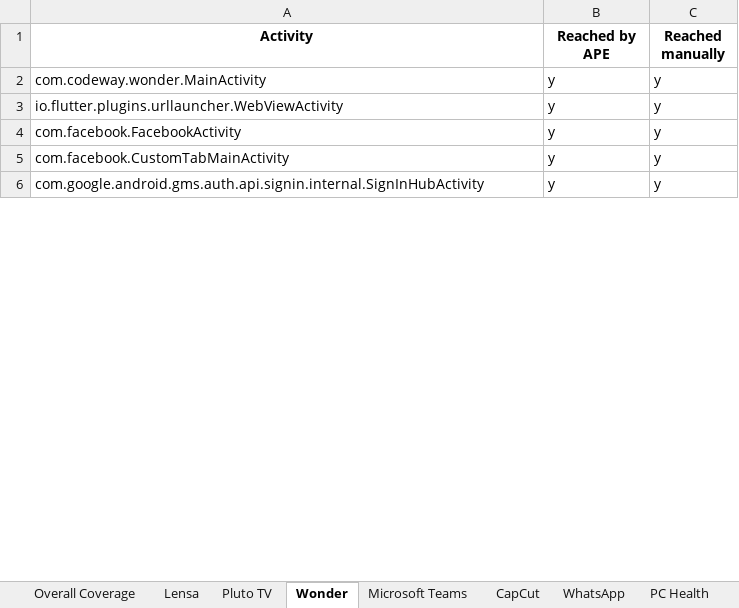
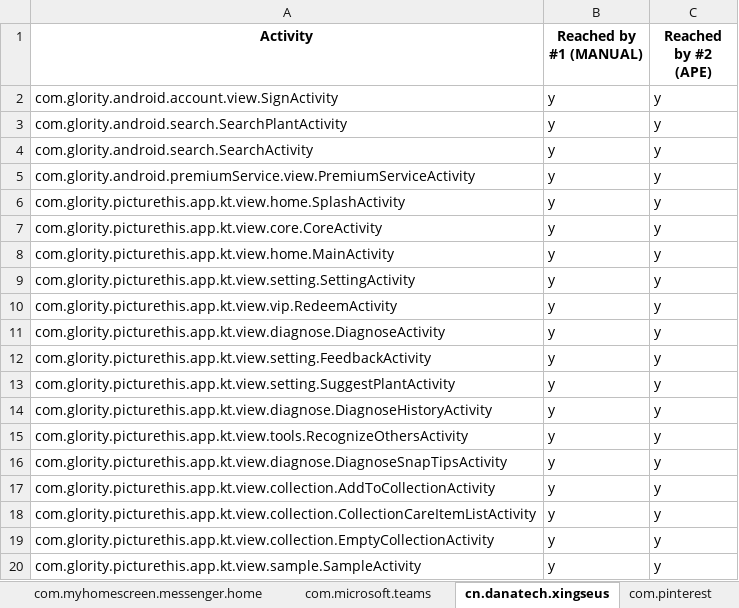
Before and after one commit to anon-self/anon-self.github.io, an Excel workbook: assets/data/CoverageResults.xlsx, sheet cn.danatech.xingseus, drawn as a sheet; only a part is shown; values as stored, in another font and other column widths than the file's, no borders; addresses are those after the commit; the diff covers the shown part only; the diff names each change by its address in the sheet, - before the commit and + after, or states it on an @@ line.

```diff
--- a/assets/data/CoverageResults.xlsx (sheet cn.danatech.xingseus)
+++ b/assets/data/CoverageResults.xlsx (sheet cn.danatech.xingseus)
-sheet tab: Wonder
+sheet tab: cn.danatech.xingseus
-sheet tab: WhatsApp
+sheet tab: com.microsoft.teams
+sheet tab: com.pinterest
@@ sheet tab order changed: com.myhomescreen.messenger.home | com.microsoft.teams | cn.danatech.xingseus | com.pinterest @@
-B1: Reached by APE
+B1: Reached by #1 (MANUAL)
-C1: Reached manually
+C1: Reached by #2 (APE)
-A2 (Activity): com.codeway.wonder.MainActivity
+A2 (Activity): com.glority.android.account.view.SignActivity
-A3 (Activity): io.flutter.plugins.urllauncher.WebViewActivity
+A3 (Activity): com.glority.android.search.SearchPlantActivity
-A4 (Activity): com.facebook.FacebookActivity
+A4 (Activity): com.glority.android.search.SearchActivity
+row 5: com.glority.android.premiumService.view.PremiumServiceActivity | y | y
+row 6: com.glority.picturethis.app.kt.view.home.SplashActivity | y | y
+row 7: com.glority.picturethis.app.kt.view.core.CoreActivity | y | y
-A8 (Activity): com.facebook.CustomTabMainActivity
+A8 (Activity): com.glority.picturethis.app.kt.view.home.MainActivity
+row 9: com.glority.picturethis.app.kt.view.setting.SettingActivity | y | y
+row 10: com.glority.picturethis.app.kt.view.vip.RedeemActivity | y | y
-A11 (Activity): com.google.android.gms.auth.api.signin.internal.SignInHubActivity
+A11 (Activity): com.glority.picturethis.app.kt.view.diagnose.DiagnoseActivity
+row 12: com.glority.picturethis.app.kt.view.setting.FeedbackActivity | y | y
+row 13: com.glority.picturethis.app.kt.view.setting.SuggestPlantActivity | y | y
+row 14: com.glority.picturethis.app.kt.view.diagnose.DiagnoseHistoryActivity | y | y
+row 15: com.glority.picturethis.app.kt.view.tools.RecognizeOthersActivity | y | y
+row 16: com.glority.picturethis.app.kt.view.diagnose.DiagnoseSnapTipsActivity | y | y
+row 17: com.glority.picturethis.app.kt.view.collection.AddToCollectionActivity | y | y
+row 18: com.glority.picturethis.app.kt.view.collection.CollectionCareItemListActivity | y | y
+row 19: com.glority.picturethis.app.kt.view.collection.EmptyCollectionActivity | y | y
+row 20: com.glority.picturethis.app.kt.view.sample.SampleActivity | y | y
```
Also changed, not shown: 130 added rows, 23 removed rows, 1 moved row and 23 edited cells elsewhere in this sheet, sheet com.microsoft.teams, sheet Overall Coverage, sheet com.lemon.lvoverseas, sheet com.mcdonalds.superapp, sheet com.amazon.avod.thirdpartyclien, sheet com.bumble.app, 14 more sheets, other sheet tabs, formulas that keep their value, 9 other files.
